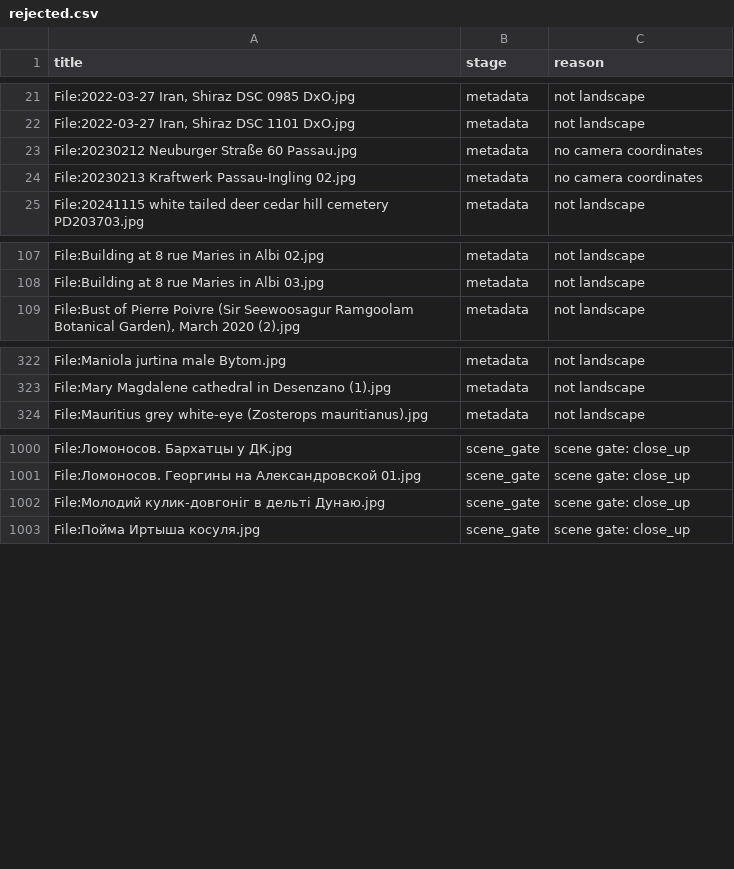
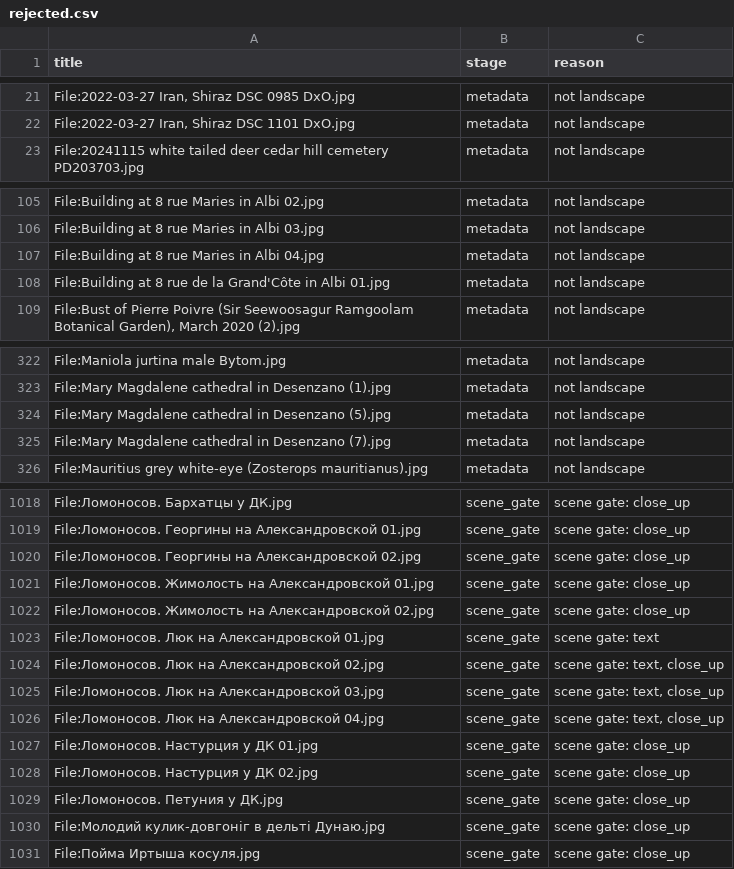
Before and after one commit to sugianand/whereabout, a CSV file: data/harvest/rejected.csv, drawn as a sheet; only a part is shown, gaps mark what is left out; removed rows and columns are numbered as before the commit, all else as after; the diff covers the shown part only; the diff names each change by its address in the sheet, - before the commit and + after, or states it on an @@ line.

```diff
--- a/data/harvest/rejected.csv
+++ b/data/harvest/rejected.csv
-row 23: File:20230212 Neuburger Straße 60 Passau.jpg | metadata | no camera coordinates
-row 24: File:20230213 Kraftwerk Passau-Ingling 02.jpg | metadata | no camera coordinates
+row 107: File:Building at 8 rue Maries in Albi 04.jpg | metadata | not landscape
+row 108: File:Building at 8 rue de la Grand'Côte in Albi 01.jpg | metadata | not landscape
+row 324: File:Mary Magdalene cathedral in Desenzano (5).jpg | metadata | not landscape
+row 325: File:Mary Magdalene cathedral in Desenzano (7).jpg | metadata | not landscape
+row 1020: File:Ломоносов. Георгины на Александровской 02.jpg | scene_gate | scene gate: close_up
+row 1021: File:Ломоносов. Жимолость на Александровской 01.jpg | scene_gate | scene gate: close_up
+row 1022: File:Ломоносов. Жимолость на Александровской 02.jpg | scene_gate | scene gate: close_up
+row 1023: File:Ломоносов. Люк на Александровской 01.jpg | scene_gate | scene gate: text
+row 1024: File:Ломоносов. Люк на Александровской 02.jpg | scene_gate | scene gate: text, close_up
+row 1025: File:Ломоносов. Люк на Александровской 03.jpg | scene_gate | scene gate: text, close_up
+row 1026: File:Ломоносов. Люк на Александровской 04.jpg | scene_gate | scene gate: text, close_up
+row 1027: File:Ломоносов. Настурция у ДК 01.jpg | scene_gate | scene gate: close_up
+row 1028: File:Ломоносов. Настурция у ДК 02.jpg | scene_gate | scene gate: close_up
+row 1029: File:Ломоносов. Петуния у ДК.jpg | scene_gate | scene gate: close_up
```
Also changed, not shown: 17 added rows and 1 removed row elsewhere in this file, 6 other files.
